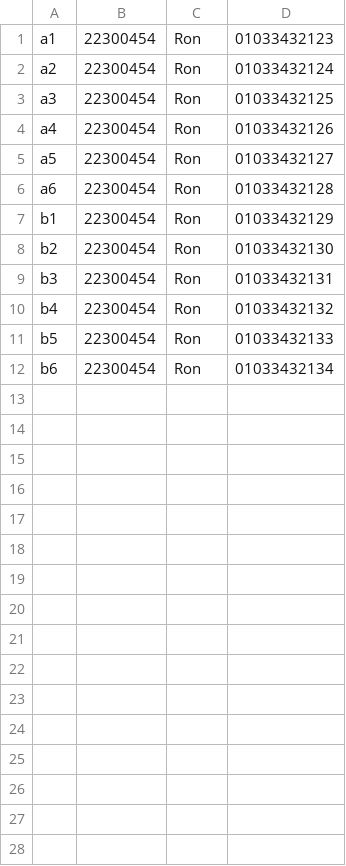
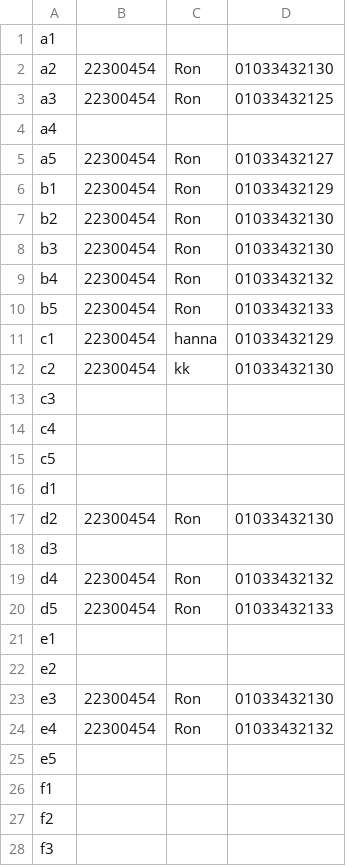
Before and after one commit to LeeHannaa/HanTIX, a CSV file: src/data/mic.csv, drawn as a sheet; only a part is shown; the diff covers the shown part only.

```diff
--- a/src/data/mic.csv
+++ b/src/data/mic.csv
@@ -1,12 +1,28 @@
-a1,22300454,Ron,01033432123
-a2,22300454,Ron,01033432124
+a1, , ,
+a2,22300454,Ron,01033432130
 a3,22300454,Ron,01033432125
-a4,22300454,Ron,01033432126
+a4, , ,
 a5,22300454,Ron,01033432127
-a6,22300454,Ron,01033432128
 b1,22300454,Ron,01033432129
 b2,22300454,Ron,01033432130
-b3,22300454,Ron,01033432131
+b3,22300454,Ron,01033432130
 b4,22300454,Ron,01033432132
 b5,22300454,Ron,01033432133
-b6,22300454,Ron,01033432134
+c1,22300454,hanna,01033432129
+c2,22300454,kk,01033432130
+c3, , ,
+c4, , ,
+c5, , ,
+d1, , ,
+d2,22300454,Ron,01033432130
+d3, , ,
+d4,22300454,Ron,01033432132
+d5,22300454,Ron,01033432133
+e1, , ,
+e2, , ,
+e3,22300454,Ron,01033432130
+e4,22300454,Ron,01033432132
+e5, , ,
+f1, , ,
+f2, , ,
+f3, , ,
```
Also changed, not shown: 2 added rows elsewhere in this file, src/data/neo.csv, src/data/zizzy.csv, 3 other files.
